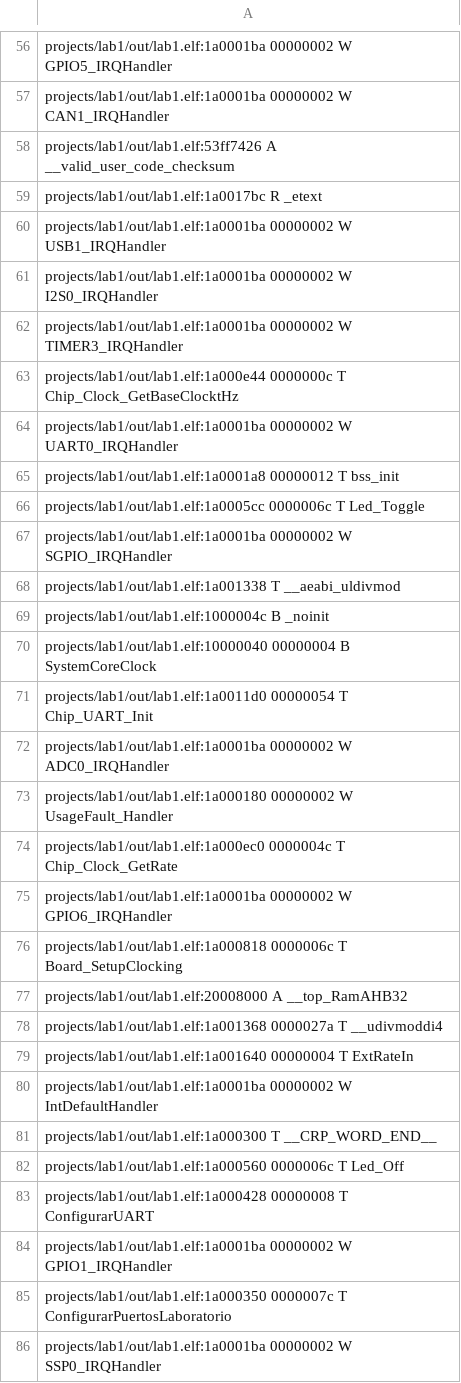
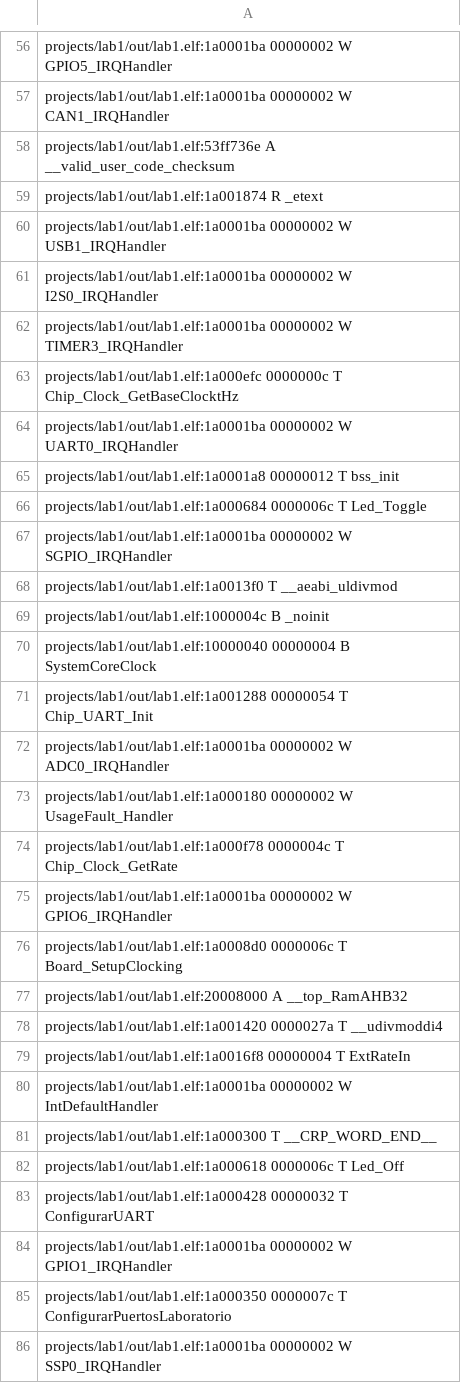
Before and after one commit to SantiagoGianotti/Lab-Transmision-Datos, a CSV file: projects/lab1/out/lab1.names.csv, drawn as a sheet; only a part is shown, gaps mark what is left out; the diff covers the shown part only.

```diff
--- a/projects/lab1/out/lab1.names.csv
+++ b/projects/lab1/out/lab1.names.csv
@@ -57,4 +57,4 @@ projects/lab1/out/lab1.elf:1a0001ba 00000002 W GPIO5_IRQHandler
 projects/lab1/out/lab1.elf:1a0001ba 00000002 W CAN1_IRQHandler
-projects/lab1/out/lab1.elf:53ff7426 A __valid_user_code_checksum
-projects/lab1/out/lab1.elf:1a0017bc R _etext
+projects/lab1/out/lab1.elf:53ff736e A __valid_user_code_checksum
+projects/lab1/out/lab1.elf:1a001874 R _etext
 projects/lab1/out/lab1.elf:1a0001ba 00000002 W USB1_IRQHandler
@@ -62,23 +62,23 @@ projects/lab1/out/lab1.elf:1a0001ba 00000002 W I2S0_IRQHandler
 projects/lab1/out/lab1.elf:1a0001ba 00000002 W TIMER3_IRQHandler
-projects/lab1/out/lab1.elf:1a000e44 0000000c T Chip_Clock_GetBaseClocktHz
+projects/lab1/out/lab1.elf:1a000efc 0000000c T Chip_Clock_GetBaseClocktHz
 projects/lab1/out/lab1.elf:1a0001ba 00000002 W UART0_IRQHandler
 projects/lab1/out/lab1.elf:1a0001a8 00000012 T bss_init
-projects/lab1/out/lab1.elf:1a0005cc 0000006c T Led_Toggle
+projects/lab1/out/lab1.elf:1a000684 0000006c T Led_Toggle
 projects/lab1/out/lab1.elf:1a0001ba 00000002 W SGPIO_IRQHandler
-projects/lab1/out/lab1.elf:1a001338 T __aeabi_uldivmod
+projects/lab1/out/lab1.elf:1a0013f0 T __aeabi_uldivmod
 projects/lab1/out/lab1.elf:1000004c B _noinit
 projects/lab1/out/lab1.elf:10000040 00000004 B SystemCoreClock
-projects/lab1/out/lab1.elf:1a0011d0 00000054 T Chip_UART_Init
+projects/lab1/out/lab1.elf:1a001288 00000054 T Chip_UART_Init
 projects/lab1/out/lab1.elf:1a0001ba 00000002 W ADC0_IRQHandler
 projects/lab1/out/lab1.elf:1a000180 00000002 W UsageFault_Handler
-projects/lab1/out/lab1.elf:1a000ec0 0000004c T Chip_Clock_GetRate
+projects/lab1/out/lab1.elf:1a000f78 0000004c T Chip_Clock_GetRate
 projects/lab1/out/lab1.elf:1a0001ba 00000002 W GPIO6_IRQHandler
-projects/lab1/out/lab1.elf:1a000818 0000006c T Board_SetupClocking
+projects/lab1/out/lab1.elf:1a0008d0 0000006c T Board_SetupClocking
 projects/lab1/out/lab1.elf:20008000 A __top_RamAHB32
-projects/lab1/out/lab1.elf:1a001368 0000027a T __udivmoddi4
-projects/lab1/out/lab1.elf:1a001640 00000004 T ExtRateIn
+projects/lab1/out/lab1.elf:1a001420 0000027a T __udivmoddi4
+projects/lab1/out/lab1.elf:1a0016f8 00000004 T ExtRateIn
 projects/lab1/out/lab1.elf:1a0001ba 00000002 W IntDefaultHandler
 projects/lab1/out/lab1.elf:1a000300 T __CRP_WORD_END__
-projects/lab1/out/lab1.elf:1a000560 0000006c T Led_Off
-projects/lab1/out/lab1.elf:1a000428 00000008 T ConfigurarUART
+projects/lab1/out/lab1.elf:1a000618 0000006c T Led_Off
+projects/lab1/out/lab1.elf:1a000428 00000032 T ConfigurarUART
 projects/lab1/out/lab1.elf:1a0001ba 00000002 W GPIO1_IRQHandler
```
Also changed, not shown: 3 added rows and 66 edited cells elsewhere in this file, 6 other files.
